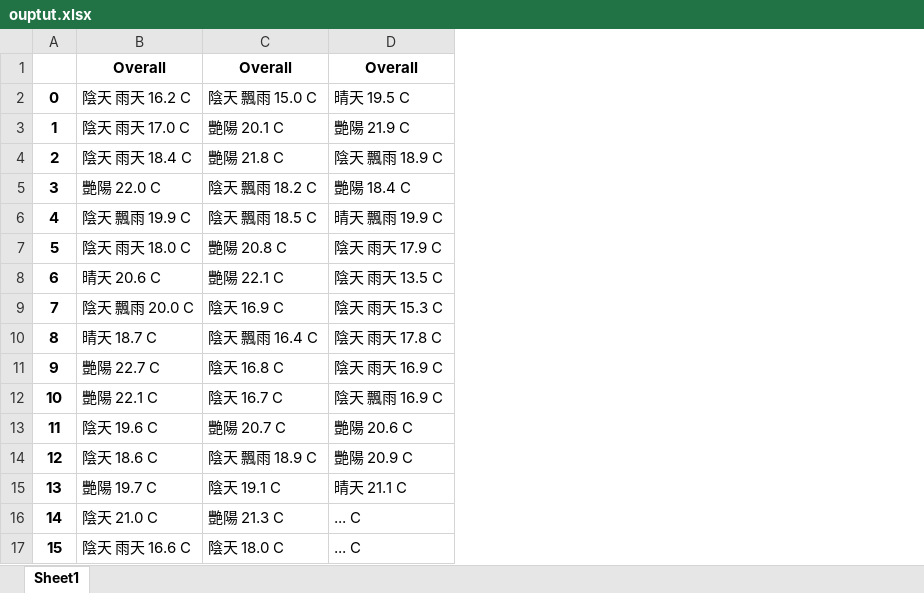
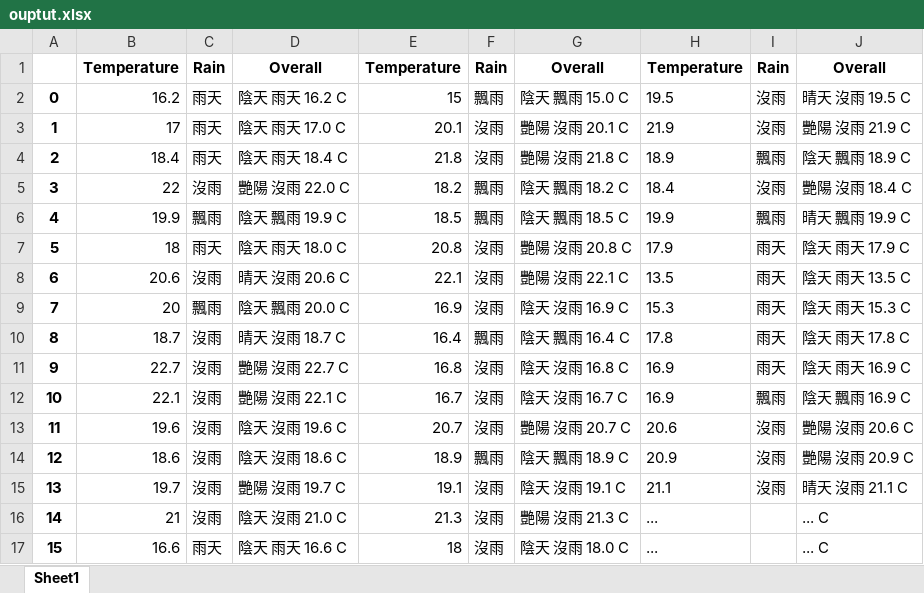
Before and after one commit to waynewu6250/Taipei-City-Fire-Department-Data-Processing, an Excel workbook: weather_analysis/ouptut.xlsx, sheet Sheet1, drawn as a sheet; only a part is shown; values as stored, in another font and other column widths than the file's, no borders; addresses are those after the commit; the diff covers the shown part only; the diff names each change by its address in the sheet, - before the commit and + after, or states it on an @@ line.

```diff
--- a/weather_analysis/ouptut.xlsx (sheet Sheet1)
+++ b/weather_analysis/ouptut.xlsx (sheet Sheet1)
+column B, rows 1-17: Temperature | 16.2 | 17 | 18.4 | 22 | 19.9 | 18 | 20.6 | 20 | 18.7 | 22.7 | 22.1 | 19.6 | 18.6 | 19.7 | 21 | 16.6
+column C, rows 1-17: Rain | 雨天 | 雨天 | 雨天 | 沒雨 | 飄雨 | 雨天 | 沒雨 | 飄雨 | 沒雨 | 沒雨 | 沒雨 | 沒雨 | 沒雨 | 沒雨 | 沒雨 | 雨天
+column E, rows 1-17: Temperature | 15 | 20.1 | 21.8 | 18.2 | 18.5 | 20.8 | 22.1 | 16.9 | 16.4 | 16.8 | 16.7 | 20.7 | 18.9 | 19.1 | 21.3 | 18
+column F, rows 1-17: Rain | 飄雨 | 沒雨 | 沒雨 | 飄雨 | 飄雨 | 沒雨 | 沒雨 | 沒雨 | 飄雨 | 沒雨 | 沒雨 | 沒雨 | 飄雨 | 沒雨 | 沒雨 | 沒雨
+column H, rows 1-17: Temperature | 19.5 | 21.9 | 18.9 | 18.4 | 19.9 | 17.9 | 13.5 | 15.3 | 17.8 | 16.9 | 16.9 | 20.6 | 20.9 | 21.1 | ... | ...
+column I, rows 1-15: Rain | 沒雨 | 沒雨 | 飄雨 | 沒雨 | 飄雨 | 雨天 | 雨天 | 雨天 | 雨天 | 雨天 | 飄雨 | 沒雨 | 沒雨 | 沒雨
-J2: 晴天 19.5 C
+J2: 晴天 沒雨 19.5 C
-G3: 艷陽 20.1 C
+G3: 艷陽 沒雨 20.1 C
-J3: 艷陽 21.9 C
+J3: 艷陽 沒雨 21.9 C
-G4: 艷陽 21.8 C
+G4: 艷陽 沒雨 21.8 C
-D5: 艷陽 22.0 C
+D5: 艷陽 沒雨 22.0 C
-J5: 艷陽 18.4 C
+J5: 艷陽 沒雨 18.4 C
-G7: 艷陽 20.8 C
+G7: 艷陽 沒雨 20.8 C
-D8: 晴天 20.6 C
+D8: 晴天 沒雨 20.6 C
-G8: 艷陽 22.1 C
+G8: 艷陽 沒雨 22.1 C
-G9: 陰天 16.9 C
+G9: 陰天 沒雨 16.9 C
-D10: 晴天 18.7 C
+D10: 晴天 沒雨 18.7 C
-D11: 艷陽 22.7 C
+D11: 艷陽 沒雨 22.7 C
-G11: 陰天 16.8 C
+G11: 陰天 沒雨 16.8 C
-D12: 艷陽 22.1 C
+D12: 艷陽 沒雨 22.1 C
-G12: 陰天 16.7 C
+G12: 陰天 沒雨 16.7 C
-D13: 陰天 19.6 C
+D13: 陰天 沒雨 19.6 C
-G13: 艷陽 20.7 C
+G13: 艷陽 沒雨 20.7 C
-J13: 艷陽 20.6 C
+J13: 艷陽 沒雨 20.6 C
-D14: 陰天 18.6 C
+D14: 陰天 沒雨 18.6 C
-J14: 艷陽 20.9 C
+J14: 艷陽 沒雨 20.9 C
-D15: 艷陽 19.7 C
+D15: 艷陽 沒雨 19.7 C
-G15: 陰天 19.1 C
+G15: 陰天 沒雨 19.1 C
-J15: 晴天 21.1 C
+J15: 晴天 沒雨 21.1 C
-D16: 陰天 21.0 C
+D16: 陰天 沒雨 21.0 C
-G16: 艷陽 21.3 C
+G16: 艷陽 沒雨 21.3 C
-G17: 陰天 18.0 C
+G17: 陰天 沒雨 18.0 C
```
Also changed, not shown: 15 edited cells elsewhere in this sheet, weather_analysis/本局救護未送醫案件分析表0314.xlsx, 4 other files.
